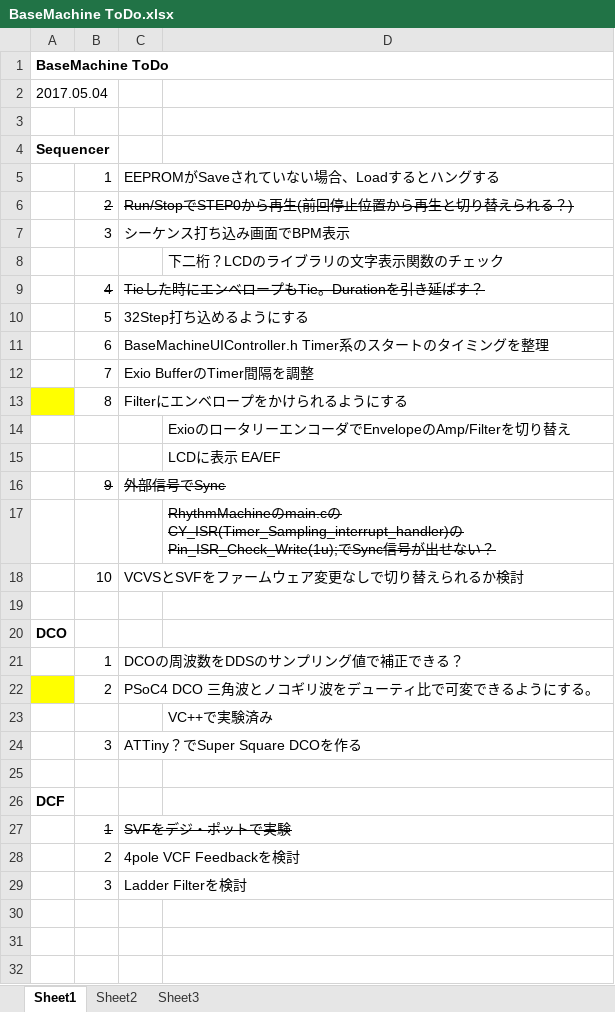
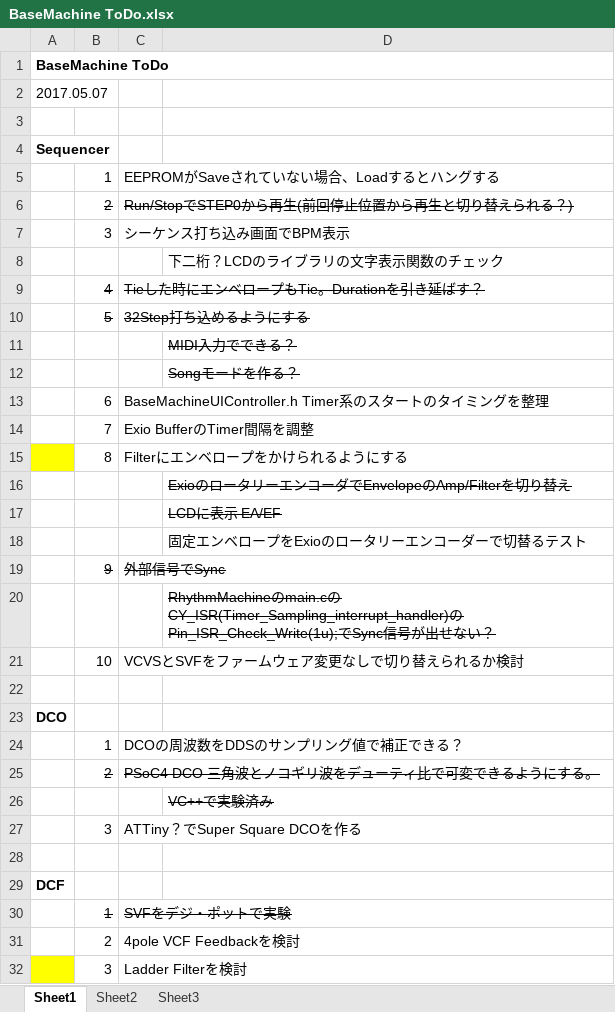
Before and after one commit to ryood/BaseMachine, an Excel workbook: BaseMachine ToDo.xlsx, sheet Sheet1, drawn as a sheet; values as stored, in another font and other column widths than the file's, no borders; addresses are those after the commit; the diff names each change by its address in the sheet, - before the commit and + after, or states it on an @@ line.

```diff
--- a/BaseMachine ToDo.xlsx (sheet Sheet1)
+++ b/BaseMachine ToDo.xlsx (sheet Sheet1)
-A2: 2017.05.04
+A2: 2017.05.07
-B10:C10 strikethrough: off
+B10:C10 strikethrough: on
+row 11:  |  |  | MIDI入力でできる？
+row 12:  |  |  | Songモードを作る？
-D16:D17 strikethrough: off
+D16:D17 strikethrough: on
+row 18:  |  |  | 固定エンベロープをExioのロータリーエンコーダーで切替るテスト
-A25 fill: #FFFF00
+A25 fill: none
-B25:C25 strikethrough: off
+B25:C25 strikethrough: on
-D26 strikethrough: off
+D26 strikethrough: on
-A32 fill: none
+A32 fill: #FFFF00
```
Also changed, not shown: 11 other files.
